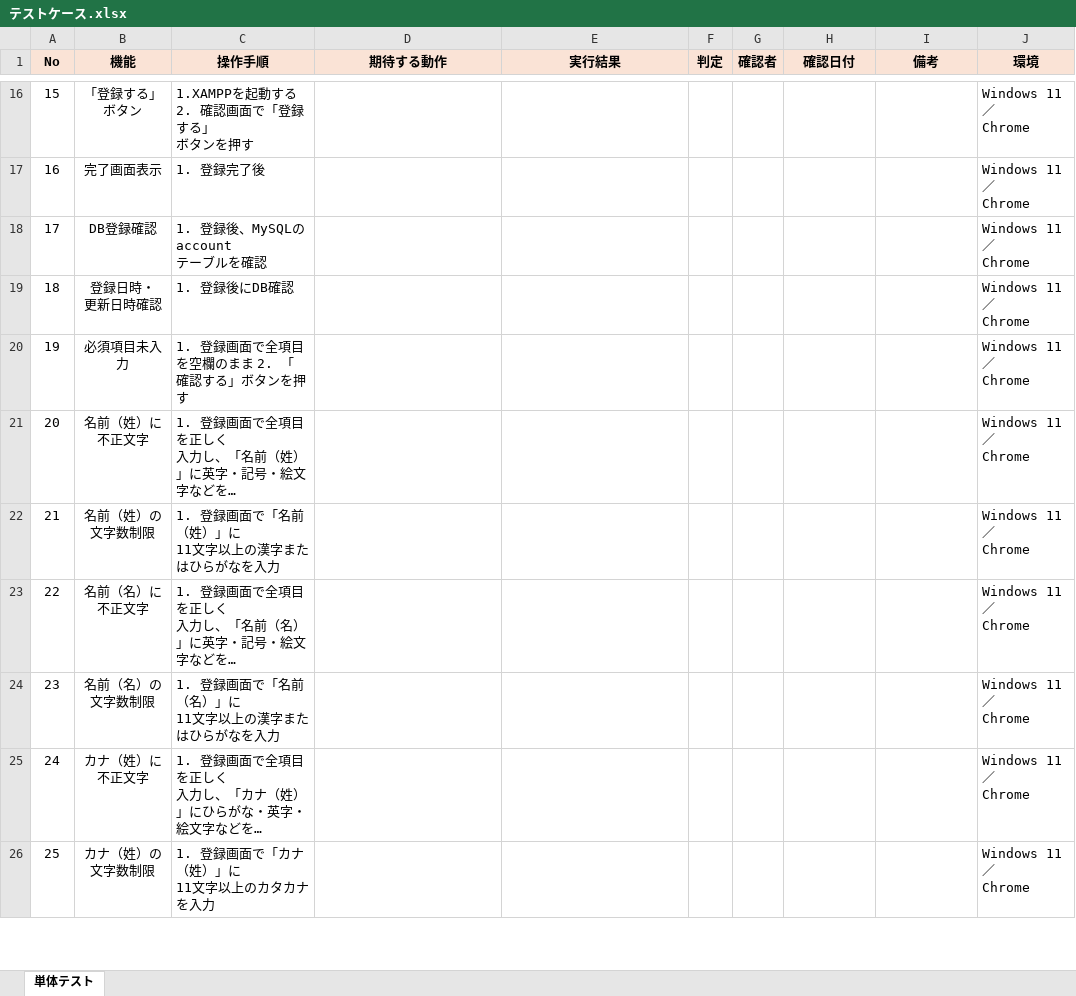
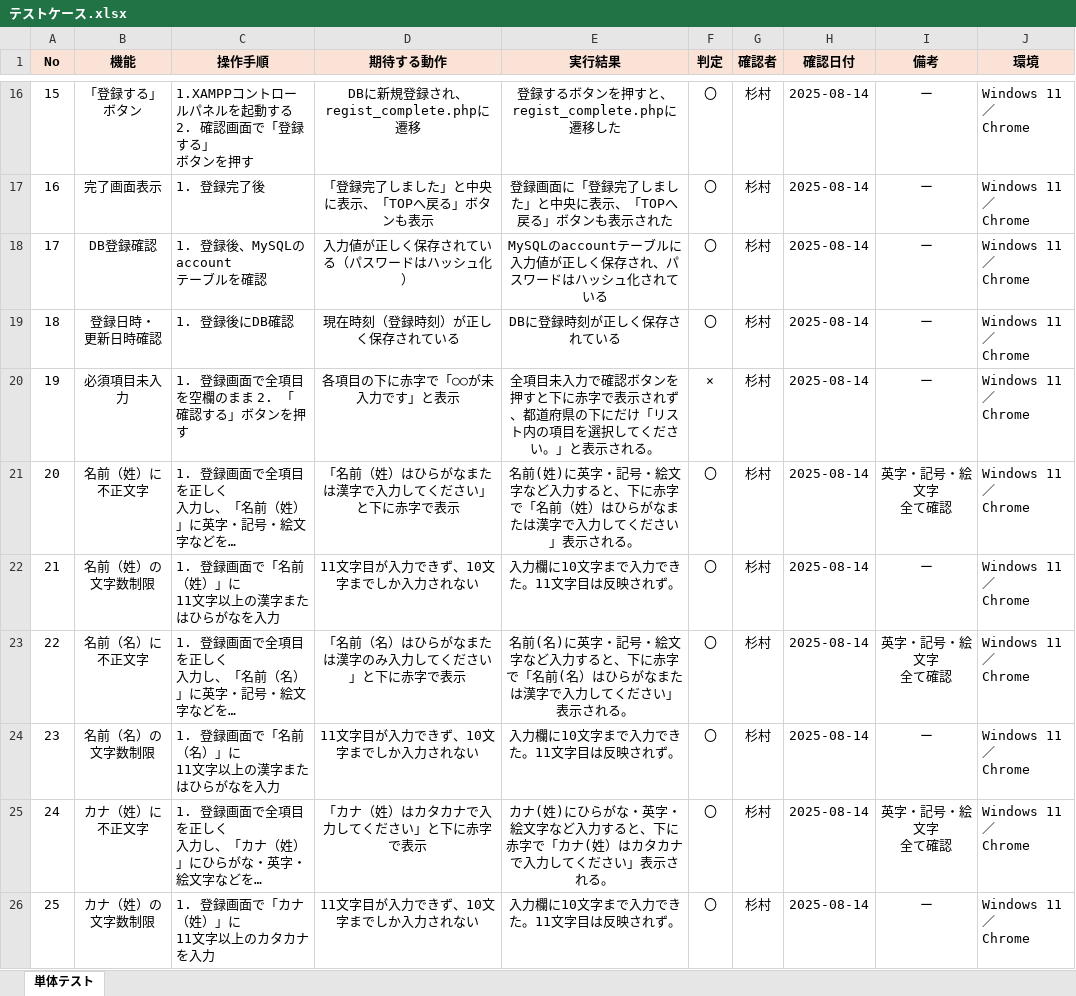
Before and after one commit to tomo-ss/Testcase, an Excel workbook: テストケース.xlsx, sheet 単体テスト, drawn as a sheet; only a part is shown, gaps mark what is left out; long unchanged cells end in …; values as stored, in another font and other column widths than the file's, no borders; ↵ is a line break in a cell; the diff covers the shown part only; the diff names each change by its address in the sheet, - before the commit and + after, or states it on an @@ line.

```diff
--- a/テストケース.xlsx (sheet 単体テスト)
+++ b/テストケース.xlsx (sheet 単体テスト)
-C16 (操作手順): 1.XAMPPを起動する ↵ 2. 確認画面で「登録する」 ↵ ボタンを押す
+C16 (操作手順): 1.XAMPPコントロールパネルを起動する ↵ 2. 確認画面で「登録する」 ↵ ボタンを押す
-D16 (期待する動作): (empty)
+D16 (期待する動作): DBに新規登録され、 ↵ regist_complete.phpに遷移
-E16 (実行結果): (empty)
+E16 (実行結果): 登録するボタンを押すと、regist_complete.phpに遷移した
-F16:F19 (判定): (empty)
+F16:F19 (判定): 〇
-G16:G26 (確認者): (empty)
+G16:G26 (確認者): 杉村
-H16:H26 (確認日付): (empty)
+H16:H26 (確認日付): 2025-08-14
-I16:I20 (備考): (empty)
+I16:I20 (備考): ー
-D17 (期待する動作): (empty)
+D17 (期待する動作): 「登録完了しました」と中央に表示、「TOPへ戻る」ボタンも表示
-E17 (実行結果): (empty)
+E17 (実行結果): 登録画面に「登録完了しました」と中央に表示、「TOPへ戻る」ボタンも表示された
-D18 (期待する動作): (empty)
+D18 (期待する動作): 入力値が正しく保存されている（パスワードはハッシュ化）
-E18 (実行結果): (empty)
+E18 (実行結果): MySQLのaccountテーブルに入力値が正しく保存され、パスワードはハッシュ化されている
-D19 (期待する動作): (empty)
+D19 (期待する動作): 現在時刻（登録時刻）が正しく保存されている
-E19 (実行結果): (empty)
+E19 (実行結果): DBに登録時刻が正しく保存されている
-D20 (期待する動作): (empty)
+D20 (期待する動作): 各項目の下に赤字で「○○が未入力です」と表示
-E20 (実行結果): (empty)
+E20 (実行結果): 全項目未入力で確認ボタンを押すと下に赤字で表示されず、都道府県の下にだけ「リスト内の項目を選択してください。」と表示される。
-F20 (判定): (empty)
+F20 (判定): ×
-D21 (期待する動作): (empty)
+D21 (期待する動作): 「名前（姓）はひらがなまたは漢字で入力してください」と下に赤字で表示
-E21 (実行結果): (empty)
+E21 (実行結果): 名前(姓)に英字・記号・絵文字など入力すると、下に赤字で「名前（姓）はひらがなまたは漢字で入力してください」表示される。
-F21:F26 (判定): (empty)
+F21:F26 (判定): 〇
-I21 (備考): (empty)
+I21 (備考): 英字・記号・絵文字 ↵ 全て確認
-D22 (期待する動作): (empty)
+D22 (期待する動作): 11文字目が入力できず、10文字までしか入力されない
-E22 (実行結果): (empty)
+E22 (実行結果): 入力欄に10文字まで入力できた。11文字目は反映されず。
-I22 (備考): (empty)
+I22 (備考): ー
-D23 (期待する動作): (empty)
+D23 (期待する動作): 「名前（名）はひらがなまたは漢字のみ入力してください」と下に赤字で表示
-E23 (実行結果): (empty)
+E23 (実行結果): 名前(名)に英字・記号・絵文字など入力すると、下に赤字で「名前(名）はひらがなまたは漢字で入力してください」表示される。
-I23 (備考): (empty)
+I23 (備考): 英字・記号・絵文字 ↵ 全て確認
-D24 (期待する動作): (empty)
+D24 (期待する動作): 11文字目が入力できず、10文字までしか入力されない
-E24 (実行結果): (empty)
+E24 (実行結果): 入力欄に10文字まで入力できた。11文字目は反映されず。
-I24 (備考): (empty)
+I24 (備考): ー
-D25 (期待する動作): (empty)
+D25 (期待する動作): 「カナ（姓）はカタカナで入力してください」と下に赤字で表示
-E25 (実行結果): (empty)
+E25 (実行結果): カナ(姓)にひらがな・英字・絵文字など入力すると、下に赤字で「カナ(姓）はカタカナで入力してください」表示される。
-I25 (備考): (empty)
+I25 (備考): 英字・記号・絵文字 ↵ 全て確認
-D26 (期待する動作): (empty)
+D26 (期待する動作): 11文字目が入力できず、10文字までしか入力されない
-E26 (実行結果): (empty)
+E26 (実行結果): 入力欄に10文字まで入力できた。11文字目は反映されず。
-I26 (備考): (empty)
+I26 (備考): ー
```
Also changed, not shown: 178 edited cells elsewhere in this sheet.
